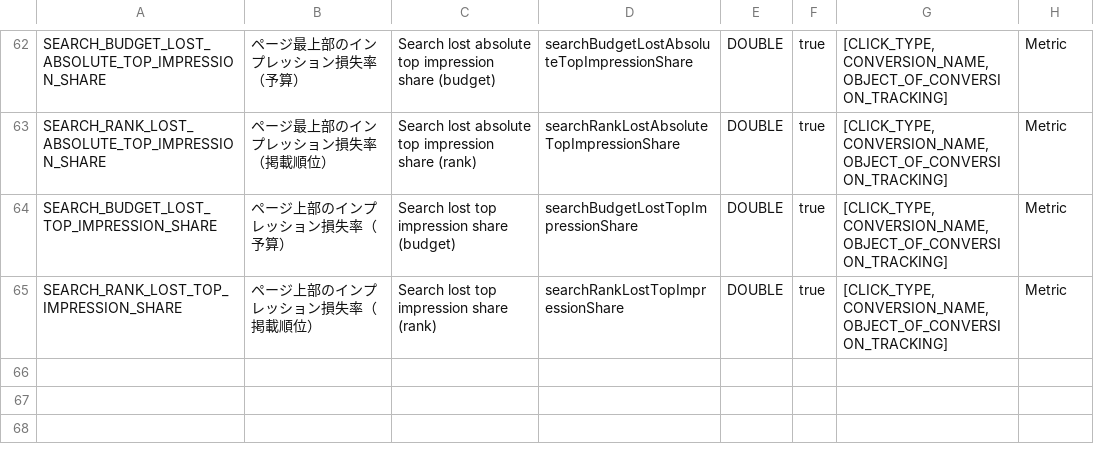
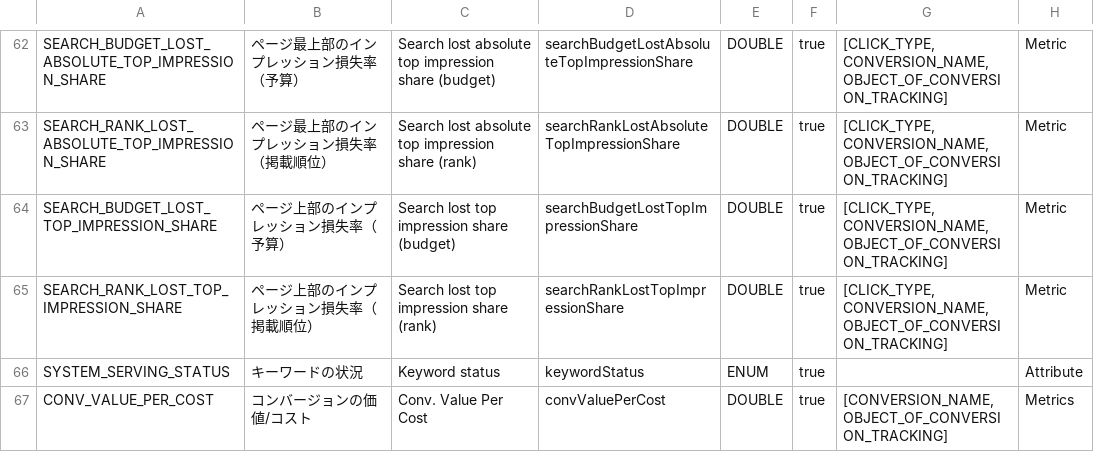
Before and after one commit to yahoojp-marketing/sponsored-search-api-documents, a CSV file: docs/en/api_reference/appendix/reports/KEYWORDS.csv, drawn as a sheet; only a part is shown, gaps mark what is left out; the diff covers the shown part only; the diff names each change by its address in the sheet, - before the commit and + after, or states it on an @@ line.

```diff
--- a/docs/en/api_reference/appendix/reports/KEYWORDS.csv
+++ b/docs/en/api_reference/appendix/reports/KEYWORDS.csv
+row 66: SYSTEM_SERVING_STATUS | キーワードの状況 | Keyword status | keywordStatus | ENUM | true |  | Attribute
+row 67: CONV_VALUE_PER_COST | コンバージョンの価値/コスト | Conv. Value Per Cost | convValuePerCost | DOUBLE | true | [CONVERSION_NAME, OBJECT_OF_CONVERSION_TRACKING] | Metrics
```
Also changed, not shown: 1 added row and 2 edited cells elsewhere in this file, docs/en/api_reference/appendix/reports/KEYWORDLESS_QUERY.csv, docs/en/api_reference/appendix/reports/SEARCH_QUERY.csv, 29 other files.
